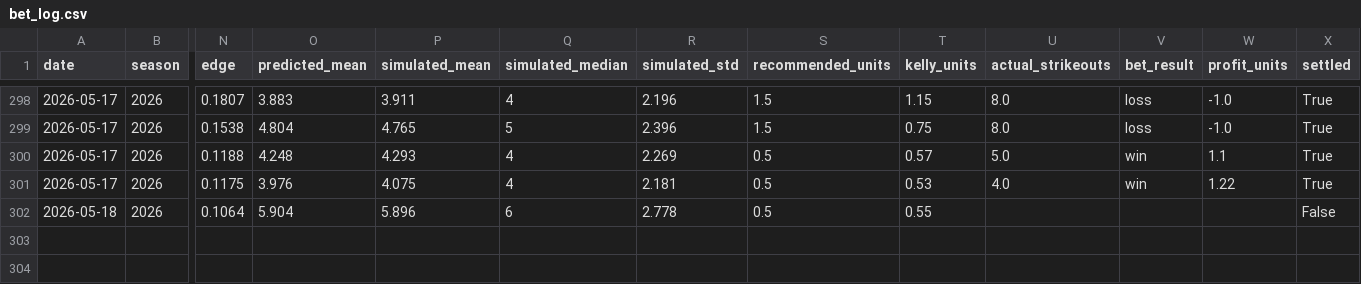
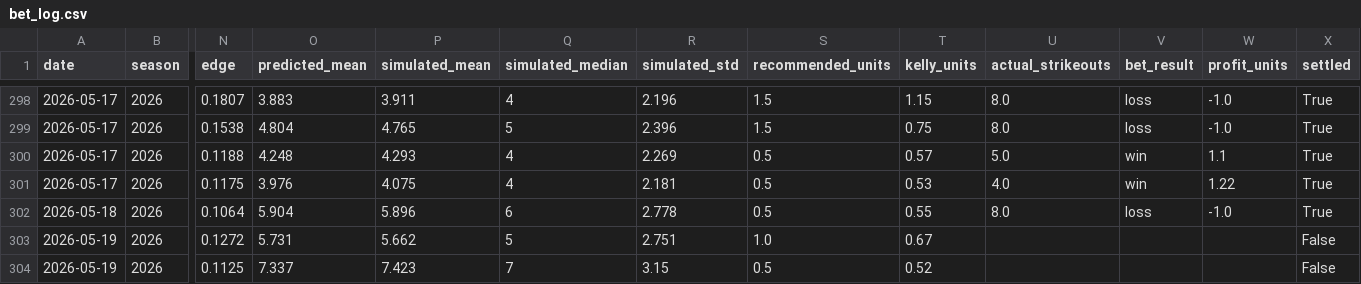
Before and after one commit to andrewrust04-blip/mlb-betting-model, a CSV file: bet_log.csv, drawn as a sheet; only a part is shown, gaps mark what is left out; rows hold the shown columns only; the diff names each change by its address in the sheet, - before the commit and + after, or states it on an @@ line.

```diff
--- a/bet_log.csv
+++ b/bet_log.csv
-U302 (actual_strikeouts): (empty)
+U302 (actual_strikeouts): 8.0
-V302 (bet_result): (empty)
+V302 (bet_result): loss
-W302 (profit_units): (empty)
+W302 (profit_units): -1.0
-X302 (settled): False
+X302 (settled): True
+row 303: 2026-05-19 | 2026 | 0.1272 | 5.731 | 5.662 | 5 | 2.751 | 1.0 | 0.67 |  |  |  | False
+row 304: 2026-05-19 | 2026 | 0.1125 | 7.337 | 7.423 | 7 | 3.15 | 0.5 | 0.52 |  |  |  | False
```
Also changed, not shown: dashboard_by_edge.csv, dashboard_by_line.csv, 5 other files.
